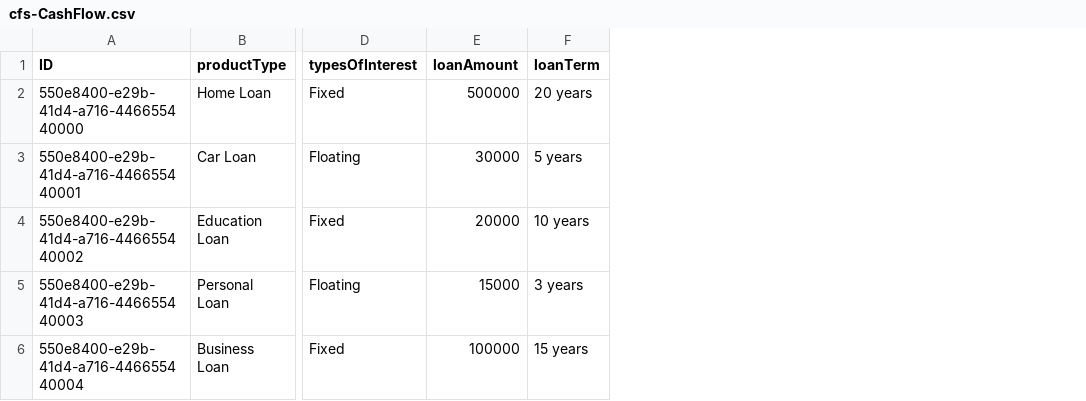
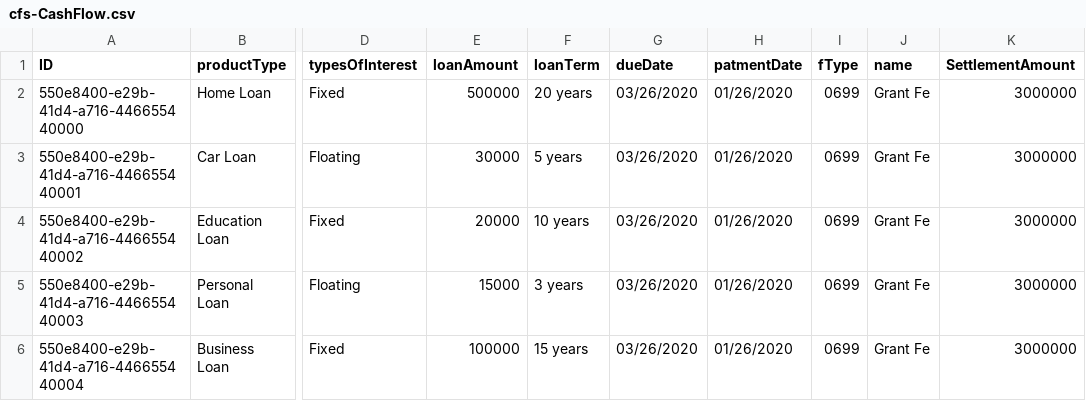
Before and after one commit to dhan17p/cashflowsimulation, a CSV file: db/data/cfs-CashFlow.csv, drawn as a sheet; only a part is shown, gaps mark what is left out; the diff names each change by its address in the sheet, - before the commit and + after, or states it on an @@ line.

```diff
--- a/db/data/cfs-CashFlow.csv
+++ b/db/data/cfs-CashFlow.csv
+column G (dueDate), rows 2-6: all 03/26/2020
+column H (patmentDate), rows 2-6: all 01/26/2020
+column I (fType), rows 2-6: all 0699
+column J (name), rows 2-6: all Grant Fe
+column K (SettlementAmount), rows 2-6: all 3000000
```
Also changed, not shown: 3 other files.
